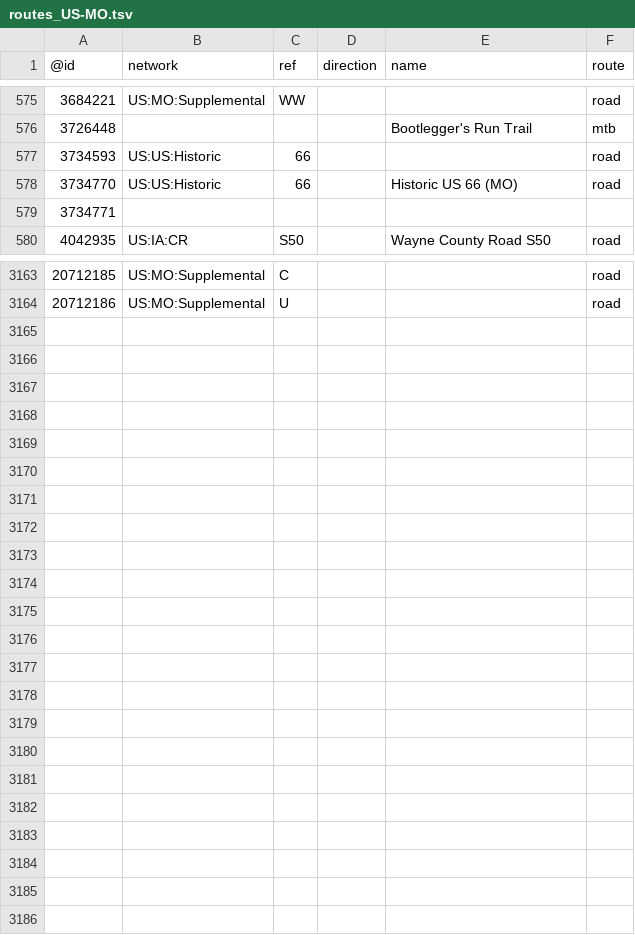
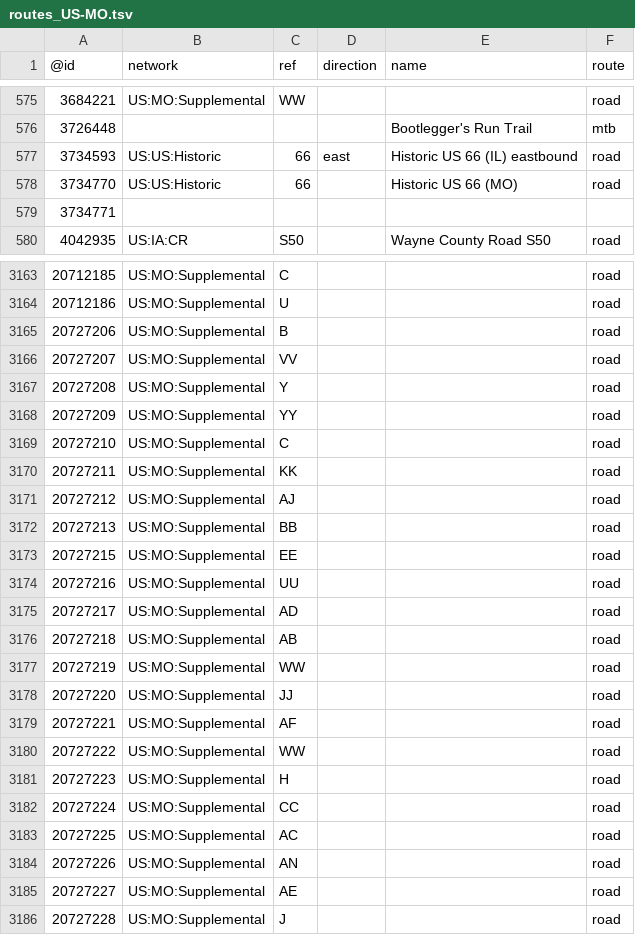
Before and after one commit to nickrsan/osm-us-route-relation-changes, a TSV file: tsv/routes_US-MO.tsv, drawn as a sheet; only a part is shown, gaps mark what is left out.

```diff
--- a/tsv/routes_US-MO.tsv
+++ b/tsv/routes_US-MO.tsv
@@ -576,3 +576,3 @@
 3726448				Bootlegger's Run Trail	mtb
-3734593	US:US:Historic	66			road
+3734593	US:US:Historic	66	east	Historic US 66 (IL) eastbound	road
 3734770	US:US:Historic	66		Historic US 66 (MO)	road
@@ -3164 +3164,23 @@
 20712186	US:MO:Supplemental	U			road
+20727206	US:MO:Supplemental	B			road
+20727207	US:MO:Supplemental	VV			road
+20727208	US:MO:Supplemental	Y			road
+20727209	US:MO:Supplemental	YY			road
+20727210	US:MO:Supplemental	C			road
+20727211	US:MO:Supplemental	KK			road
+20727212	US:MO:Supplemental	AJ			road
+20727213	US:MO:Supplemental	BB			road
+20727215	US:MO:Supplemental	EE			road
+20727216	US:MO:Supplemental	UU			road
+20727217	US:MO:Supplemental	AD			road
+20727218	US:MO:Supplemental	AB			road
+20727219	US:MO:Supplemental	WW			road
+20727220	US:MO:Supplemental	JJ			road
+20727221	US:MO:Supplemental	AF			road
+20727222	US:MO:Supplemental	WW			road
+20727223	US:MO:Supplemental	H			road
+20727224	US:MO:Supplemental	CC			road
+20727225	US:MO:Supplemental	AC			road
+20727226	US:MO:Supplemental	AN			road
+20727227	US:MO:Supplemental	AE			road
+20727228	US:MO:Supplemental	J			road
```
Also changed, not shown: tsv/routes_US-IL.tsv, tsv/routes_US-NY.tsv, 1 other file.
